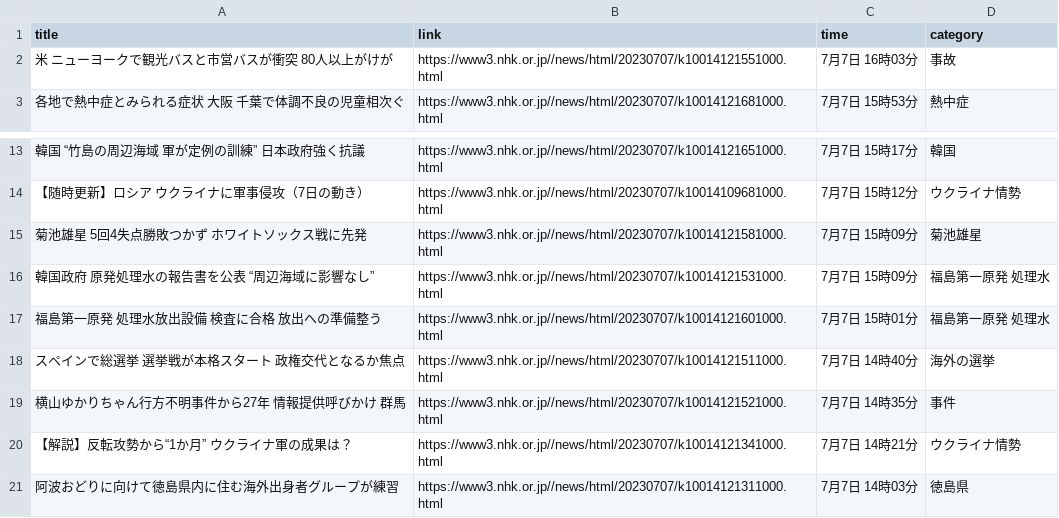
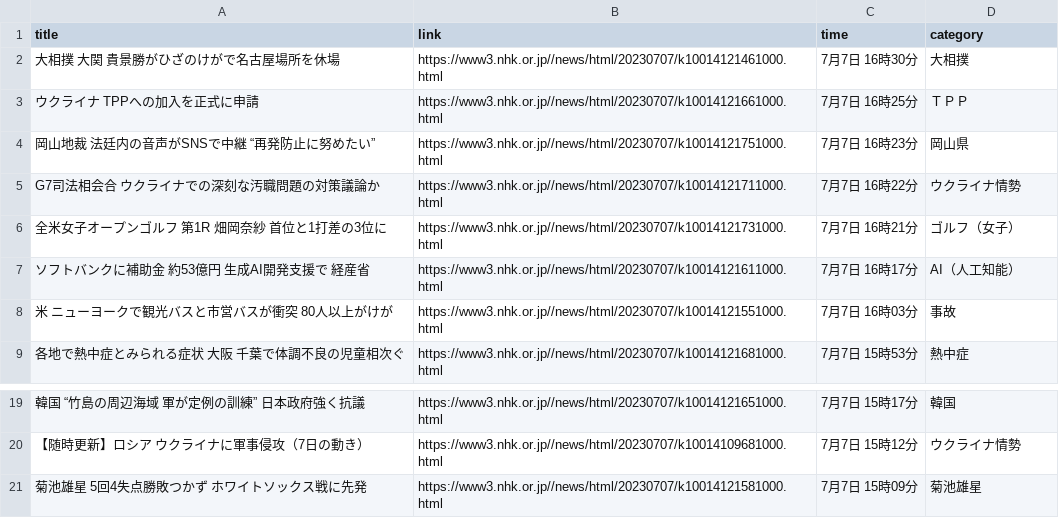
Before and after one commit to Hiromisa/autoscrape_NHK, a CSV file: nhk-latest20news.csv, drawn as a sheet; only a part is shown, gaps mark what is left out.

```diff
--- a/nhk-latest20news.csv
+++ b/nhk-latest20news.csv
@@ -1,2 +1,8 @@
 title,link,time,category
+大相撲 大関 貴景勝がひざのけがで名古屋場所を休場,https://www3.nhk.or.jp//news/html/20230707/k10014121461000.html,7月7日 16時30分,大相撲
+ウクライナ TPPへの加入を正式に申請,https://www3.nhk.or.jp//news/html/20230707/k10014121661000.html,7月7日 16時25分,ＴＰＰ
+岡山地裁 法廷内の音声がSNSで中継 “再発防止に努めたい”,https://www3.nhk.or.jp//news/html/20230707/k10014121751000.html,7月7日 16時23分,岡山県
+G7司法相会合 ウクライナでの深刻な汚職問題の対策議論か,https://www3.nhk.or.jp//news/html/20230707/k10014121711000.html,7月7日 16時22分,ウクライナ情勢
+全米女子オープンゴルフ 第1R 畑岡奈紗 首位と1打差の3位に,https://www3.nhk.or.jp//news/html/20230707/k10014121731000.html,7月7日 16時21分,ゴルフ（女子）
+ソフトバンクに補助金 約53億円 生成AI開発支援で 経産省,https://www3.nhk.or.jp//news/html/20230707/k10014121611000.html,7月7日 16時17分,AI（人工知能）
 米 ニューヨークで観光バスと市営バスが衝突 80人以上がけが,https://www3.nhk.or.jp//news/html/20230707/k10014121551000.html,7月7日 16時03分,事故
@@ -15,7 +21 @@ title,link,time,category
 菊池雄星 5回4失点勝敗つかず ホワイトソックス戦に先発,https://www3.nhk.or.jp//news/html/20230707/k10014121581000.html,7月7日 15時09分,菊池雄星
-韓国政府 原発処理水の報告書を公表 “周辺海域に影響なし”,https://www3.nhk.or.jp//news/html/20230707/k10014121531000.html,7月7日 15時09分,福島第一原発 処理水
-福島第一原発 処理水放出設備 検査に合格 放出への準備整う,https://www3.nhk.or.jp//news/html/20230707/k10014121601000.html,7月7日 15時01分,福島第一原発 処理水
-スペインで総選挙 選挙戦が本格スタート 政権交代となるか焦点,https://www3.nhk.or.jp//news/html/20230707/k10014121511000.html,7月7日 14時40分,海外の選挙
-横山ゆかりちゃん行方不明事件から27年 情報提供呼びかけ 群馬,https://www3.nhk.or.jp//news/html/20230707/k10014121521000.html,7月7日 14時35分,事件
-【解説】反転攻勢から“1か月” ウクライナ軍の成果は？,https://www3.nhk.or.jp//news/html/20230707/k10014121341000.html,7月7日 14時21分,ウクライナ情勢
-阿波おどりに向けて徳島県内に住む海外出身者グループが練習,https://www3.nhk.or.jp//news/html/20230707/k10014121311000.html,7月7日 14時03分,徳島県
```
